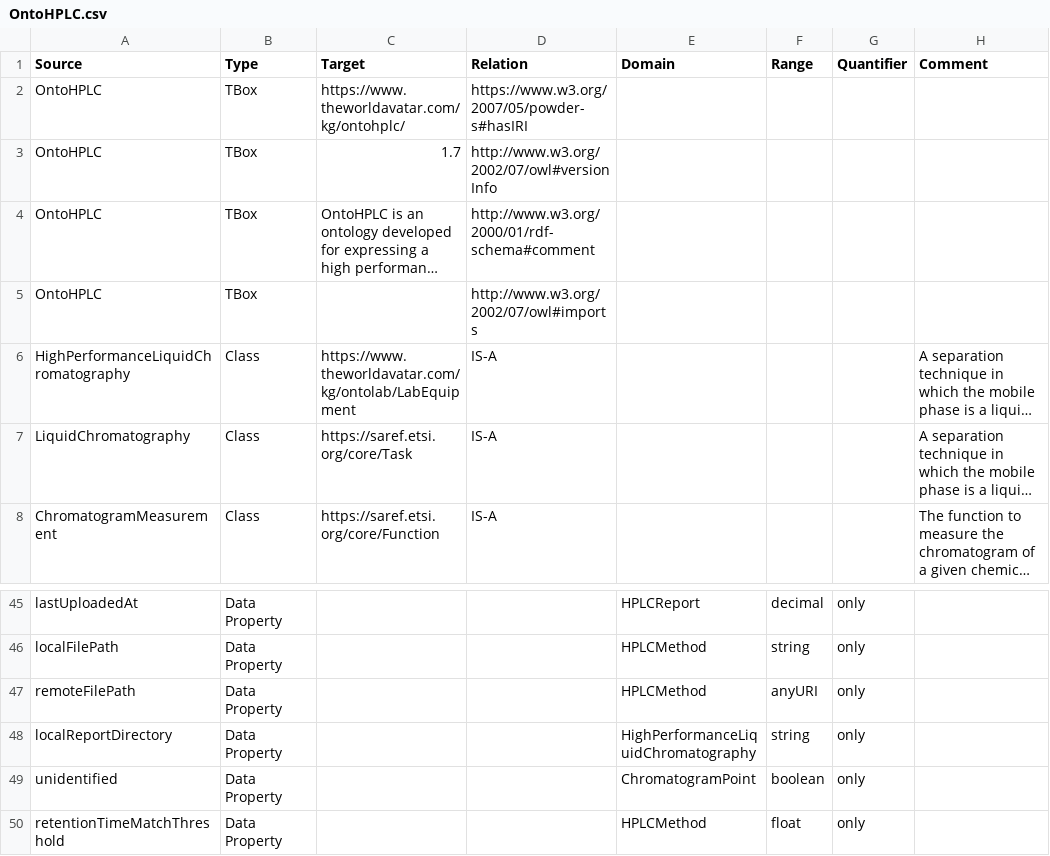
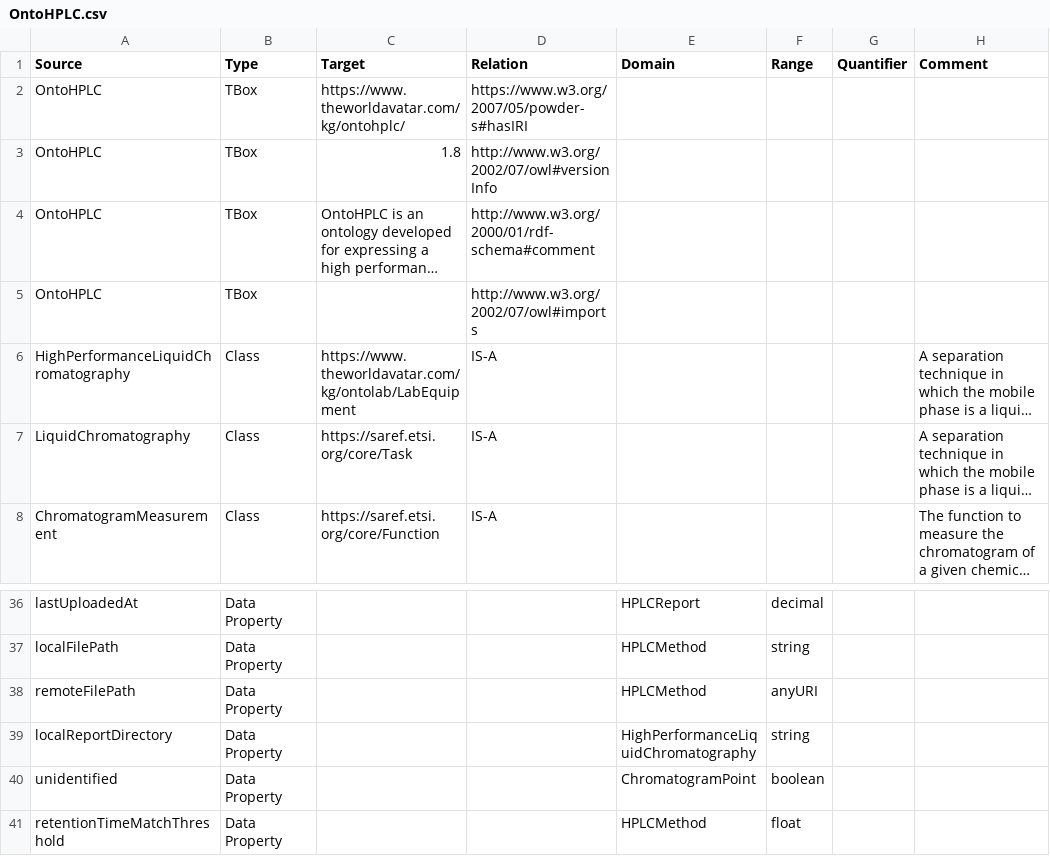
Before and after one commit to msff2/ontology, a CSV file: JPS_Ontology/ontology/ontohplc/OntoHPLC.csv, drawn as a sheet; only a part is shown, gaps mark what is left out; long unchanged cells end in …; addresses are those after the commit; the diff covers the shown part only; the diff names each change by its address in the sheet, - before the commit and + after, or states it on an @@ line.

Commit message:
200-dev-pips-deploy: modified OntoHPLC TBox CSV and OWL: (1) removed redefinition of concepts/relationships from other ontologies; (2) removed redundent 'only' quantifiers; (3) regenerated the OWL file with the latest TBox Generator.

```diff
--- a/JPS_Ontology/ontology/ontohplc/OntoHPLC.csv
+++ b/JPS_Ontology/ontology/ontohplc/OntoHPLC.csv
-C3 (Target): 1.7
+C3 (Target): 1.8
-G36:G41 (Quantifier): only
+G36:G41 (Quantifier): (empty)
```
Also changed, not shown: 9 removed rows and 15 edited cells elsewhere in this file, 1 other file.
